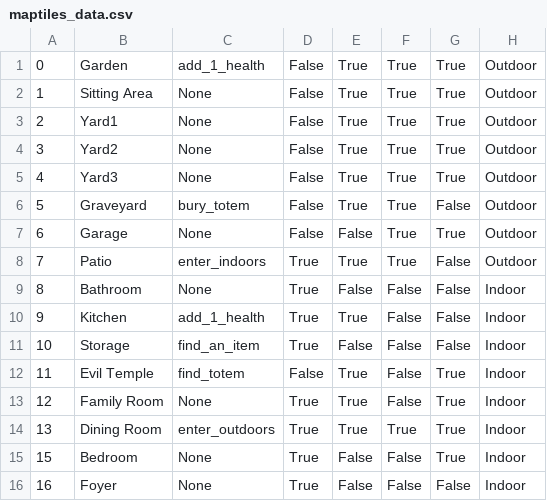
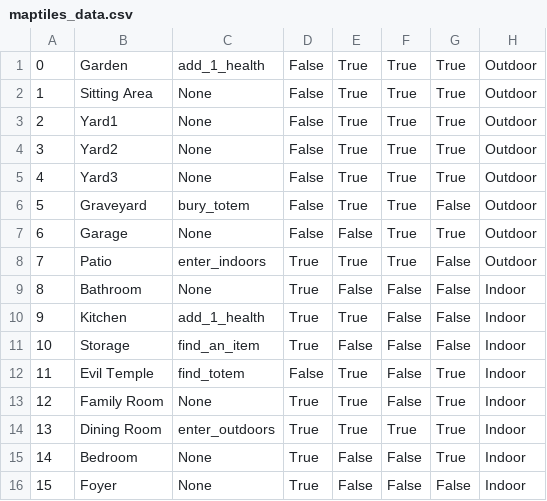
Before and after one commit to LucRoghi/BCDE321-Zombie-In-My-Pocket, a CSV file: Data/maptiles_data.csv, drawn as a sheet.

```diff
--- a/Data/maptiles_data.csv
+++ b/Data/maptiles_data.csv
@@ -14,3 +14,3 @@
 13,Dining Room,enter_outdoors,True,True,True,True,Indoor
-15,Bedroom,None,True,False,False,True,Indoor
-16,Foyer,None,True,False,False,False,Indoor
+14,Bedroom,None,True,False,False,True,Indoor
+15,Foyer,None,True,False,False,False,Indoor
```
Also changed, not shown: 3 other files.
